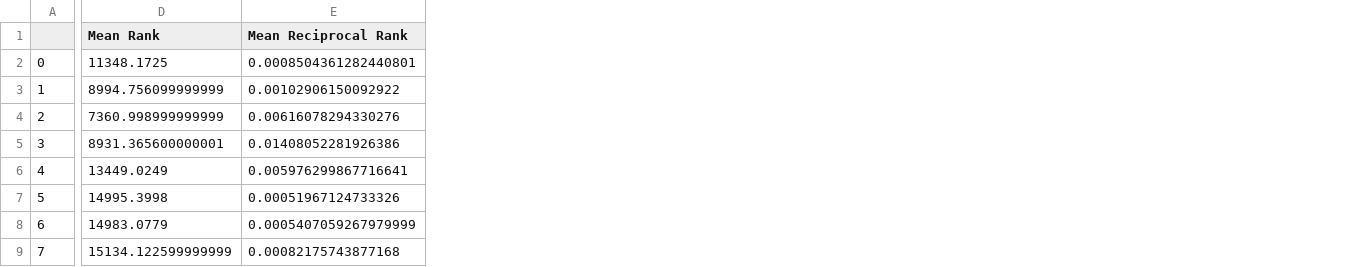
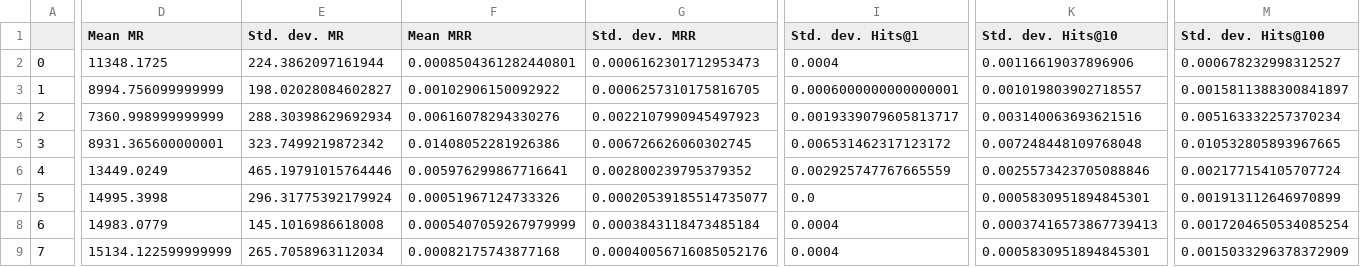
Before and after one commit to MiguelECruz/KGResearch, a CSV file: dataframes/ComplEx_results.csv, drawn as a sheet; only a part is shown, gaps mark what is left out; addresses are those after the commit; the diff covers the shown part only; the diff names each change by its address in the sheet, - before the commit and + after, or states it on an @@ line.

Commit message:
Add CSV files with results from synthetized graphs

```diff
--- a/dataframes/ComplEx_results.csv
+++ b/dataframes/ComplEx_results.csv
+column E (Std. dev. MR), rows 2-9: 224.3862097161944 | 198.02028084602827 | 288.30398629692934 | 323.7499219872342 | 465.19791015764446 | 296.31775392179924 | 145.1016986618008 | 265.7058963112034
+column G (Std. dev. MRR), rows 2-9: 0.0006162301712953473 | 0.0006257310175816705 | 0.0022107990945497923 | 0.006726626060302745 | 0.002800239795379352 | 0.00020539185514735077 | 0.0003843118473485184 | 0.00040056716085052176
+column I (Std. dev. Hits@1), rows 2-9: 0.0004 | 0.0006000000000000001 | 0.0019339079605813717 | 0.006531462317123172 | 0.002925747767665559 | 0.0 | 0.0004 | 0.0004
+column K (Std. dev. Hits@10), rows 2-9: 0.00116619037896906 | 0.001019803902718557 | 0.003140063693621516 | 0.007248448109768048 | 0.0025573423705088846 | 0.0005830951894845301 | 0.00037416573867739413 | 0.0005830951894845301
+column M (Std. dev. Hits@100), rows 2-9: 0.000678232998312527 | 0.0015811388300841897 | 0.005163332257370234 | 0.010532805893967665 | 0.002177154105707724 | 0.001913112646970899 | 0.0017204650534085254 | 0.0015033296378372909
-D1: Mean Rank
+D1: Mean MR
-F1: Mean Reciprocal Rank
+F1: Mean MRR
```
Also changed, not shown: 3 edited cells elsewhere in this file, 15 other files.
